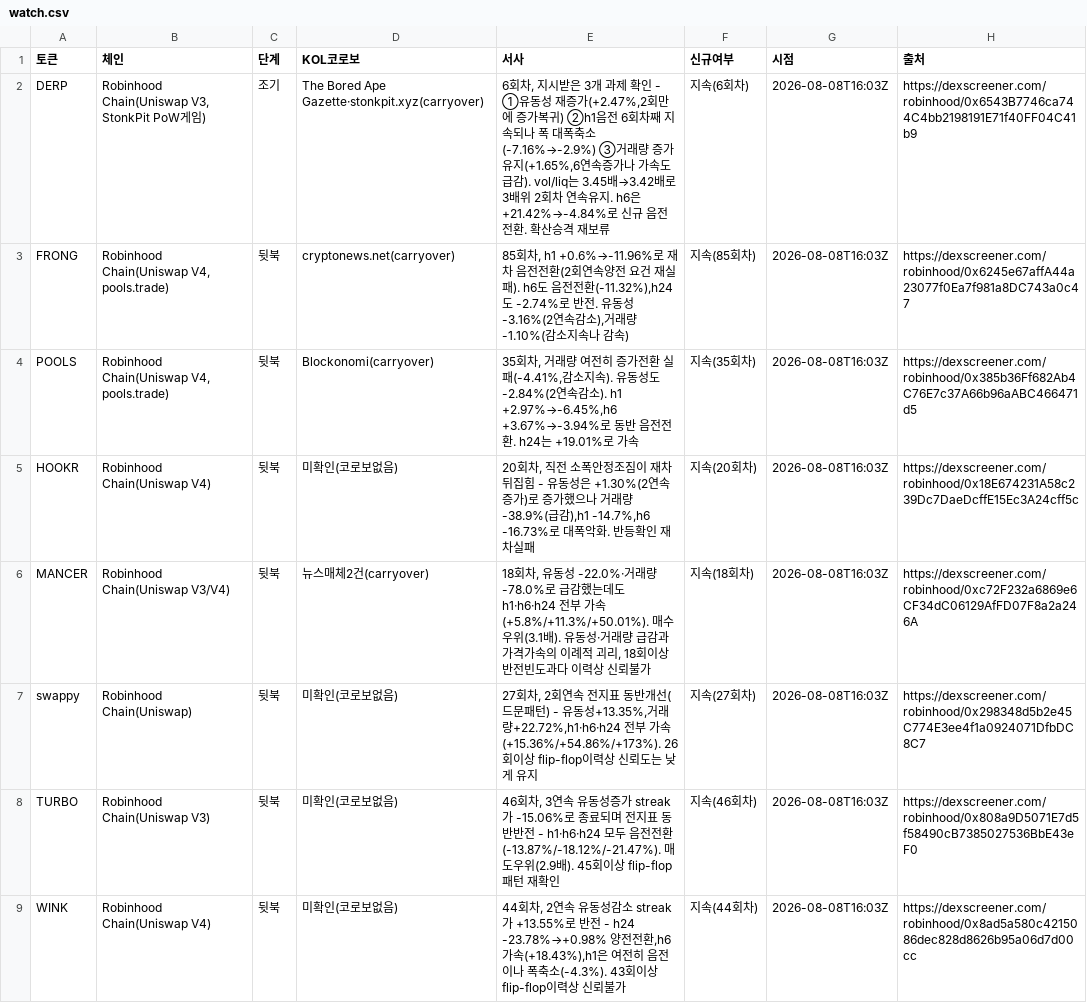
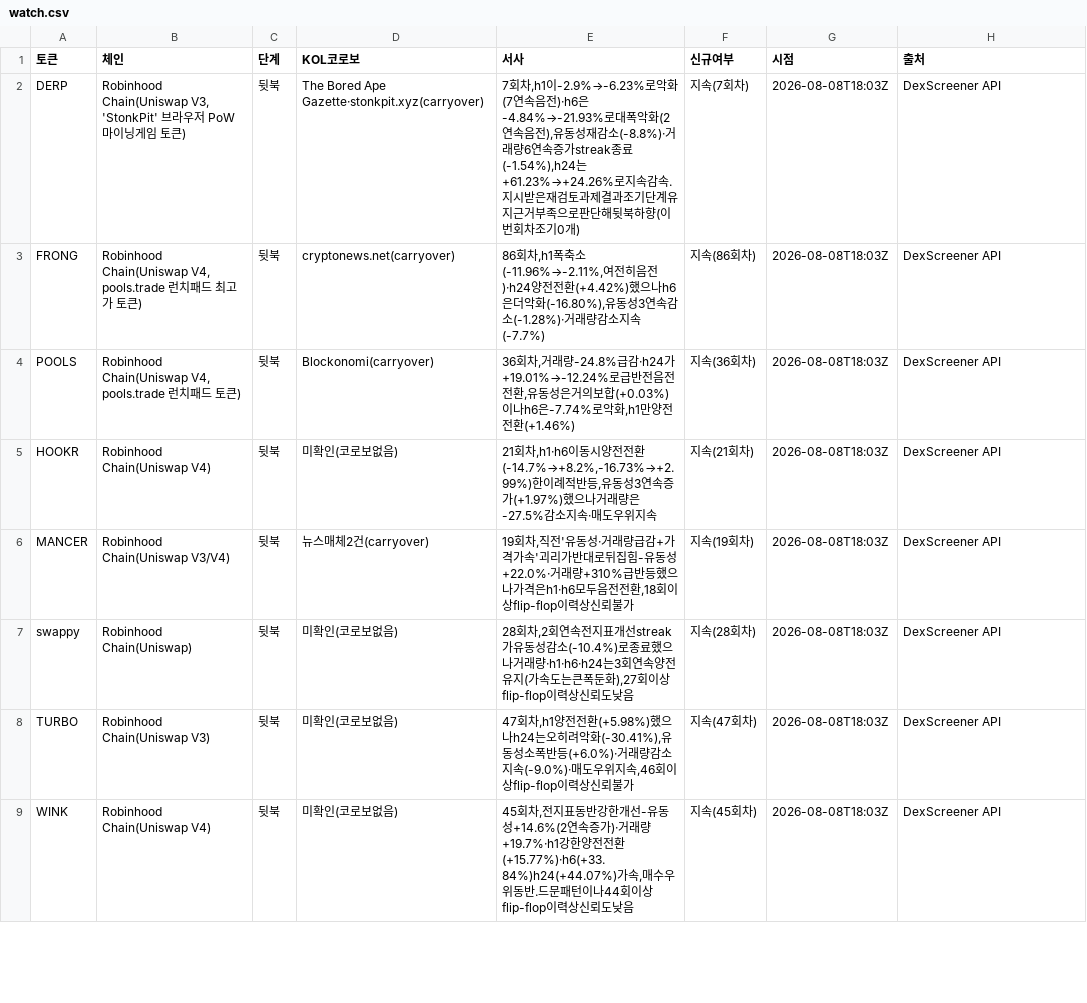
Before and after one commit to HoinKwak/study, a CSV file: research/kol/watch.csv, drawn as a sheet; only a part is shown; the diff covers the shown part only.

```diff
--- a/research/kol/watch.csv
+++ b/research/kol/watch.csv
@@ -1,9 +1,9 @@
 토큰,체인,단계,KOL코로보,서사,신규여부,시점,출처
-DERP,"Robinhood Chain(Uniswap V3, StonkPit PoW게임)",조기,"The Bored Ape Gazette·stonkpit.xyz(carryover)","6회차, 지시받은 3개 과제 확인 - ①유동성 재증가(+2.47%,2회만에 증가복귀) ②h1음전 6회차째 지속되나 폭 대폭축소(-7.16%→-2.9%) ③거래량 증가유지(+1.65%,6연속증가나 가속도 급감). vol/liq는 3.45배→3.42배로 3배위 2회차 연속유지. h6은 +21.42%→-4.84%로 신규 음전전환. 확산승격 재보류",지속(6회차),2026-08-08T16:03Z,https://dexscreener.com/robinhood/0x6543B7746ca744C4bb2198191E71f40FF04C41b9
-FRONG,"Robinhood Chain(Uniswap V4, pools.trade)",뒷북,"cryptonews.net(carryover)","85회차, h1 +0.6%→-11.96%로 재차 음전전환(2회연속양전 요건 재실패). h6도 음전전환(-11.32%),h24도 -2.74%로 반전. 유동성 -3.16%(2연속감소),거래량 -1.10%(감소지속나 감속)",지속(85회차),2026-08-08T16:03Z,https://dexscreener.com/robinhood/0x6245e67affA44a23077f0Ea7f981a8DC743a0c47
-POOLS,"Robinhood Chain(Uniswap V4, pools.trade)",뒷북,"Blockonomi(carryover)","35회차, 거래량 여전히 증가전환 실패(-4.41%,감소지속). 유동성도 -2.84%(2연속감소). h1 +2.97%→-6.45%,h6 +3.67%→-3.94%로 동반 음전전환. h24는 +19.01%로 가속",지속(35회차),2026-08-08T16:03Z,https://dexscreener.com/robinhood/0x385b36Ff682Ab4C76E7c37A66b96aABC466471d5
-HOOKR,"Robinhood Chain(Uniswap V4)",뒷북,"미확인(코로보없음)","20회차, 직전 소폭안정조짐이 재차 뒤집힘 - 유동성은 +1.30%(2연속증가)로 증가했으나 거래량 -38.9%(급감),h1 -14.7%,h6 -16.73%로 대폭악화. 반등확인 재차실패",지속(20회차),2026-08-08T16:03Z,https://dexscreener.com/robinhood/0x18E674231A58c239Dc7DaeDcffE15Ec3A24cff5c
-MANCER,"Robinhood Chain(Uniswap V3/V4)",뒷북,"뉴스매체2건(carryover)","18회차, 유동성 -22.0%·거래량 -78.0%로 급감했는데도 h1·h6·h24 전부 가속(+5.8%/+11.3%/+50.01%). 매수우위(3.1배). 유동성·거래량 급감과 가격가속의 이례적 괴리, 18회이상 반전빈도과다 이력상 신뢰불가",지속(18회차),2026-08-08T16:03Z,https://dexscreener.com/robinhood/0xc72F232a6869e6CF34dC06129AfFD07F8a2a246A
-swappy,"Robinhood Chain(Uniswap)",뒷북,"미확인(코로보없음)","27회차, 2회연속 전지표 동반개선(드문패턴) - 유동성+13.35%,거래량+22.72%,h1·h6·h24 전부 가속(+15.36%/+54.86%/+173%). 26회이상 flip-flop이력상 신뢰도는 낮게 유지",지속(27회차),2026-08-08T16:03Z,https://dexscreener.com/robinhood/0x298348d5b2e45C774E3ee4f1a0924071DfbDC8C7
-TURBO,"Robinhood Chain(Uniswap V3)",뒷북,"미확인(코로보없음)","46회차, 3연속 유동성증가 streak가 -15.06%로 종료되며 전지표 동반반전 - h1·h6·h24 모두 음전전환(-13.87%/-18.12%/-21.47%). 매도우위(2.9배). 45회이상 flip-flop패턴 재확인",지속(46회차),2026-08-08T16:03Z,https://dexscreener.com/robinhood/0x808a9D5071E7d5f58490cB7385027536BbE43eF0
-WINK,"Robinhood Chain(Uniswap V4)",뒷북,"미확인(코로보없음)","44회차, 2연속 유동성감소 streak가 +13.55%로 반전 - h24 -23.78%→+0.98% 양전전환,h6 가속(+18.43%),h1은 여전히 음전이나 폭축소(-4.3%). 43회이상 flip-flop이력상 신뢰불가",지속(44회차),2026-08-08T16:03Z,https://dexscreener.com/robinhood/0x8ad5a580c4215086dec828d8626b95a06d7d00cc
+DERP,"Robinhood Chain(Uniswap V3, 'StonkPit' 브라우저 PoW 마이닝게임 토큰)",뒷북,"The Bored Ape Gazette·stonkpit.xyz(carryover)","7회차,h1이-2.9%→-6.23%로악화(7연속음전)·h6은-4.84%→-21.93%로대폭악화(2연속음전),유동성재감소(-8.8%)·거래량6연속증가streak종료(-1.54%),h24는+61.23%→+24.26%로지속감속.지시받은재검토과제결과조기단계유지근거부족으로판단해뒷북하향(이번회차조기0개)",지속(7회차),2026-08-08T18:03Z,DexScreener API
+FRONG,"Robinhood Chain(Uniswap V4, pools.trade 런치패드 최고가 토큰)",뒷북,cryptonews.net(carryover),"86회차,h1폭축소(-11.96%→-2.11%,여전히음전)·h24양전전환(+4.42%)했으나h6은더악화(-16.80%),유동성3연속감소(-1.28%)·거래량감소지속(-7.7%)",지속(86회차),2026-08-08T18:03Z,DexScreener API
+POOLS,"Robinhood Chain(Uniswap V4, pools.trade 런치패드 토큰)",뒷북,Blockonomi(carryover),"36회차,거래량-24.8%급감·h24가+19.01%→-12.24%로급반전음전전환,유동성은거의보합(+0.03%)이나h6은-7.74%로악화,h1만양전전환(+1.46%)",지속(36회차),2026-08-08T18:03Z,DexScreener API
+HOOKR,Robinhood Chain(Uniswap V4),뒷북,미확인(코로보없음),"21회차,h1·h6이동시양전전환(-14.7%→+8.2%,-16.73%→+2.99%)한이례적반등,유동성3연속증가(+1.97%)했으나거래량은-27.5%감소지속·매도우위지속",지속(21회차),2026-08-08T18:03Z,DexScreener API
+MANCER,Robinhood Chain(Uniswap V3/V4),뒷북,뉴스매체2건(carryover),"19회차,직전'유동성·거래량급감+가격가속'괴리가반대로뒤집힘-유동성+22.0%·거래량+310%급반등했으나가격은h1·h6모두음전전환,18회이상flip-flop이력상신뢰불가",지속(19회차),2026-08-08T18:03Z,DexScreener API
+swappy,Robinhood Chain(Uniswap),뒷북,미확인(코로보없음),"28회차,2회연속전지표개선streak가유동성감소(-10.4%)로종료했으나거래량·h1·h6·h24는3회연속양전유지(가속도는큰폭둔화),27회이상flip-flop이력상신뢰도낮음",지속(28회차),2026-08-08T18:03Z,DexScreener API
+TURBO,Robinhood Chain(Uniswap V3),뒷북,미확인(코로보없음),"47회차,h1양전전환(+5.98%)했으나h24는오히려악화(-30.41%),유동성소폭반등(+6.0%)·거래량감소지속(-9.0%)·매도우위지속,46회이상flip-flop이력상신뢰불가",지속(47회차),2026-08-08T18:03Z,DexScreener API
+WINK,Robinhood Chain(Uniswap V4),뒷북,미확인(코로보없음),"45회차,전지표동반강한개선-유동성+14.6%(2연속증가)·거래량+19.7%·h1강한양전전환(+15.77%)·h6(+33.84%)h24(+44.07%)가속,매수우위동반.드문패턴이나44회이상flip-flop이력상신뢰도낮음",지속(45회차),2026-08-08T18:03Z,DexScreener API
```
Also changed, not shown: 14 edited cells elsewhere in this file, 2 other files.
